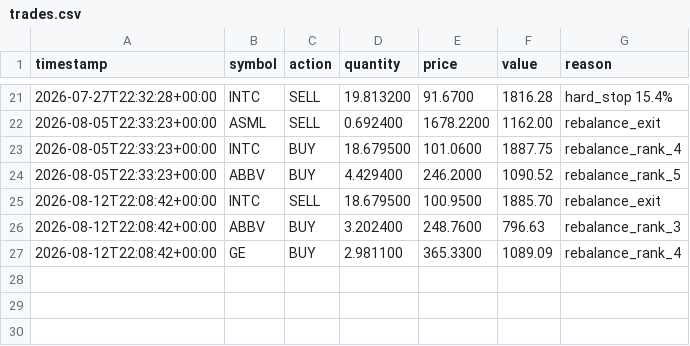
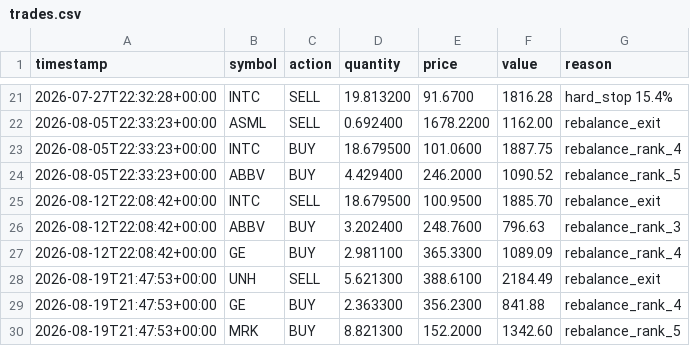
Before and after one commit to tercanemir/halal-paper-bot, a CSV file: data/trades.csv, drawn as a sheet; only a part is shown, gaps mark what is left out.

```diff
--- a/data/trades.csv
+++ b/data/trades.csv
@@ -27 +27,4 @@ timestamp,symbol,action,quantity,price,value,reason
 2026-08-12T22:08:42+00:00,GE,BUY,2.981100,365.3300,1089.09,rebalance_rank_4
+2026-08-19T21:47:53+00:00,UNH,SELL,5.621300,388.6100,2184.49,rebalance_exit
+2026-08-19T21:47:53+00:00,GE,BUY,2.363300,356.2300,841.88,rebalance_rank_4
+2026-08-19T21:47:53+00:00,MRK,BUY,8.821300,152.2000,1342.60,rebalance_rank_5
```
Also changed, not shown: data/equity_history.csv, 1 other file.
